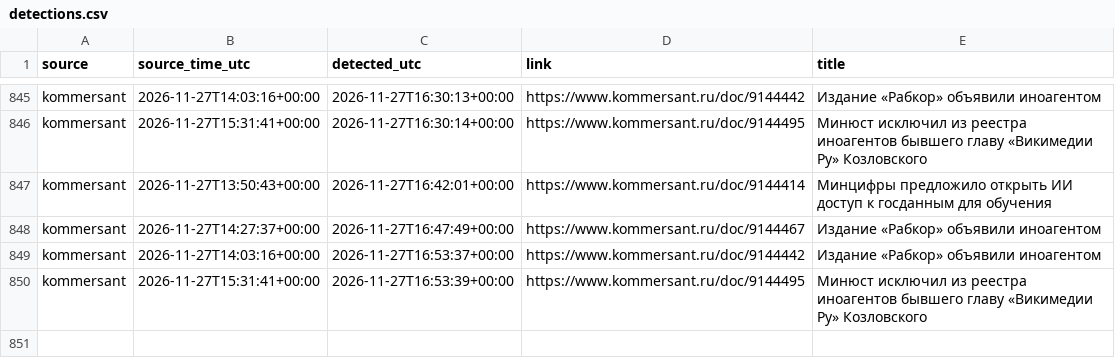
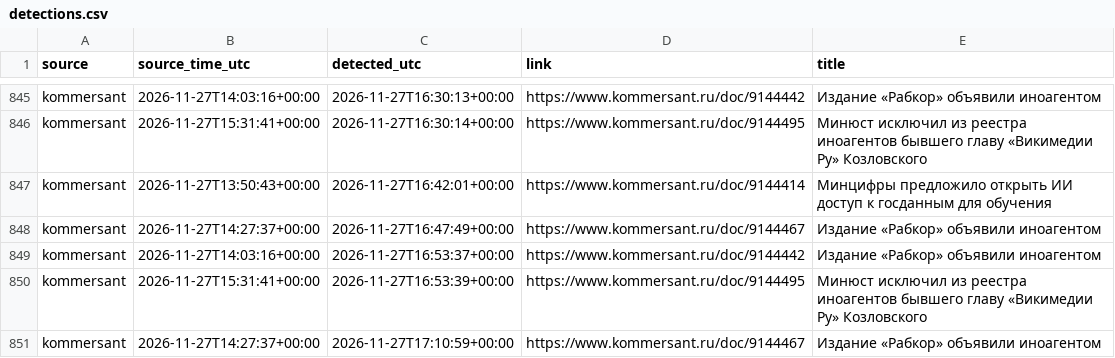
Before and after one commit to kvyvo/rknkid-radar, a CSV file: detections.csv, drawn as a sheet; only a part is shown, gaps mark what is left out; the diff names each change by its address in the sheet, - before the commit and + after, or states it on an @@ line.

```diff
--- a/detections.csv
+++ b/detections.csv
+row 851: kommersant | 2026-11-27T14:27:37+00:00 | 2026-11-27T17:10:59+00:00 | https://www.kommersant.ru/doc/9144467 | Издание «Рабкор» объявили иноагентом
```
Also changed, not shown: 1 other file.
